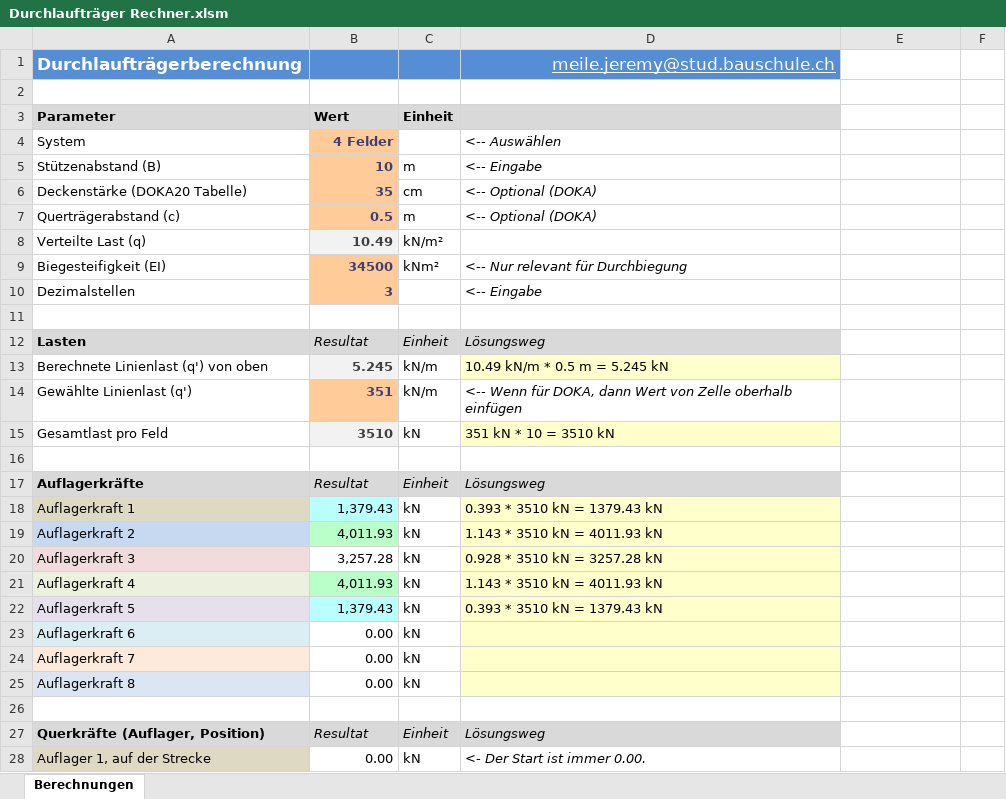
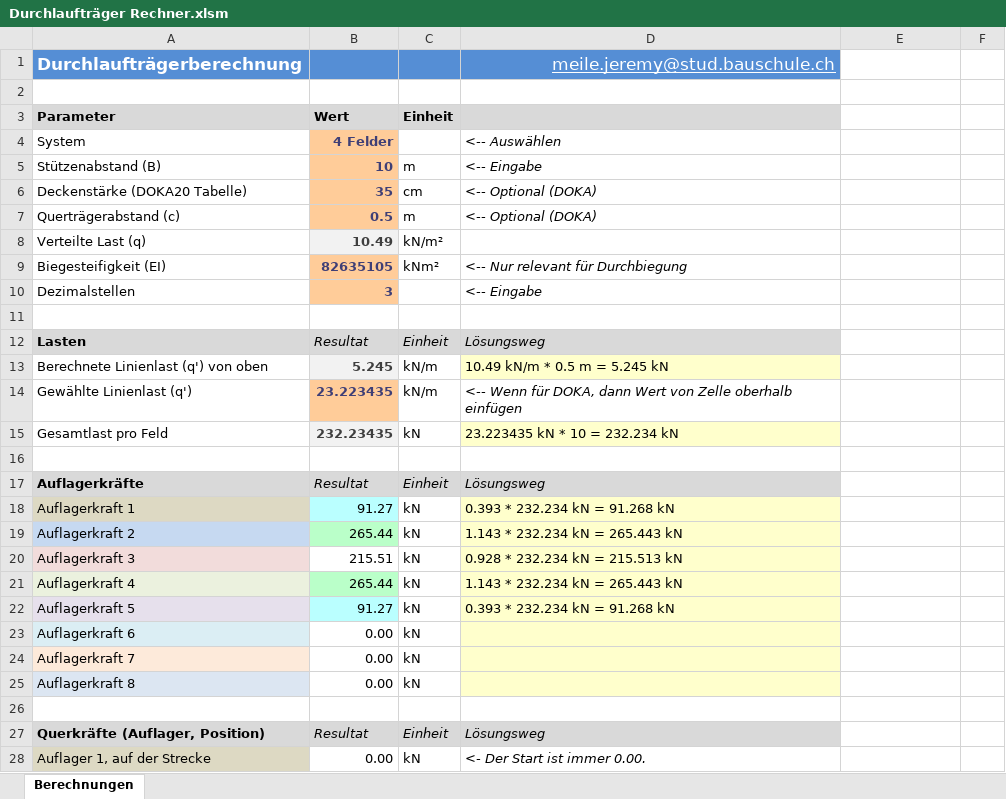
Before and after one commit to Oroxzy/Berechnungshilfen, an Excel workbook: Excel/GS Gerüstung/Durchlaufträger Rechner.xlsm, sheet Berechnungen, drawn as a sheet; only a part is shown; values as stored, in another font and other column widths than the file's, no borders; charts and pictures not drawn; the diff covers the shown part only; the diff names each change by its address in the sheet, - before the commit and + after, or states it on an @@ line.

```diff
--- a/Excel/GS Gerüstung/Durchlaufträger Rechner.xlsm (sheet Berechnungen)
+++ b/Excel/GS Gerüstung/Durchlaufträger Rechner.xlsm (sheet Berechnungen)
-B9 (Wert): 34500
+B9 (Wert): 82635105
-B14 (Wert): 351
+B14 (Wert): 23.223435
-B15 (Wert): 3510
+B15 (Wert): 232.23435
-D15: 351 kN * 10 = 3510 kN
+D15: 23.223435 kN * 10 = 232.234 kN
-B18 (Wert): 1,379.43
+B18 (Wert): 91.27
-D18: 0.393 * 3510 kN = 1379.43 kN
+D18: 0.393 * 232.234 kN = 91.268 kN
-B19 (Wert): 4,011.93
+B19 (Wert): 265.44
-D19: 1.143 * 3510 kN = 4011.93 kN
+D19: 1.143 * 232.234 kN = 265.443 kN
-B20 (Wert): 3,257.28
+B20 (Wert): 215.51
-D20: 0.928 * 3510 kN = 3257.28 kN
+D20: 0.928 * 232.234 kN = 215.513 kN
-B21 (Wert): 4,011.93
+B21 (Wert): 265.44
-D21: 1.143 * 3510 kN = 4011.93 kN
+D21: 1.143 * 232.234 kN = 265.443 kN
-B22 (Wert): 1,379.43
+B22 (Wert): 91.27
-D22: 0.393 * 3510 kN = 1379.43 kN
+D22: 0.393 * 232.234 kN = 91.268 kN
```
Also changed, not shown: 64 edited cells elsewhere in this sheet, charts or pictures, Excel/BST Baustatik/Trägheitsmomentflächen.xlsm.
